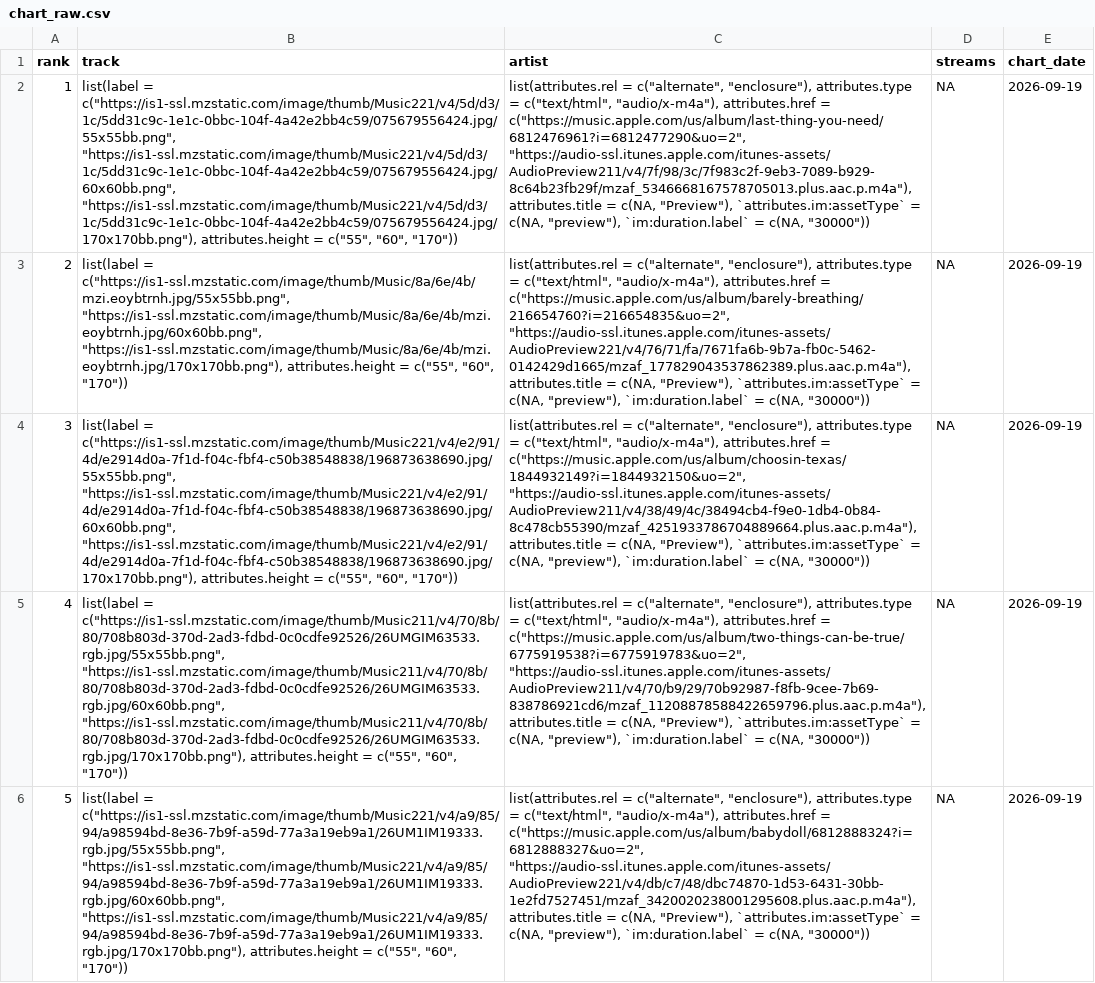
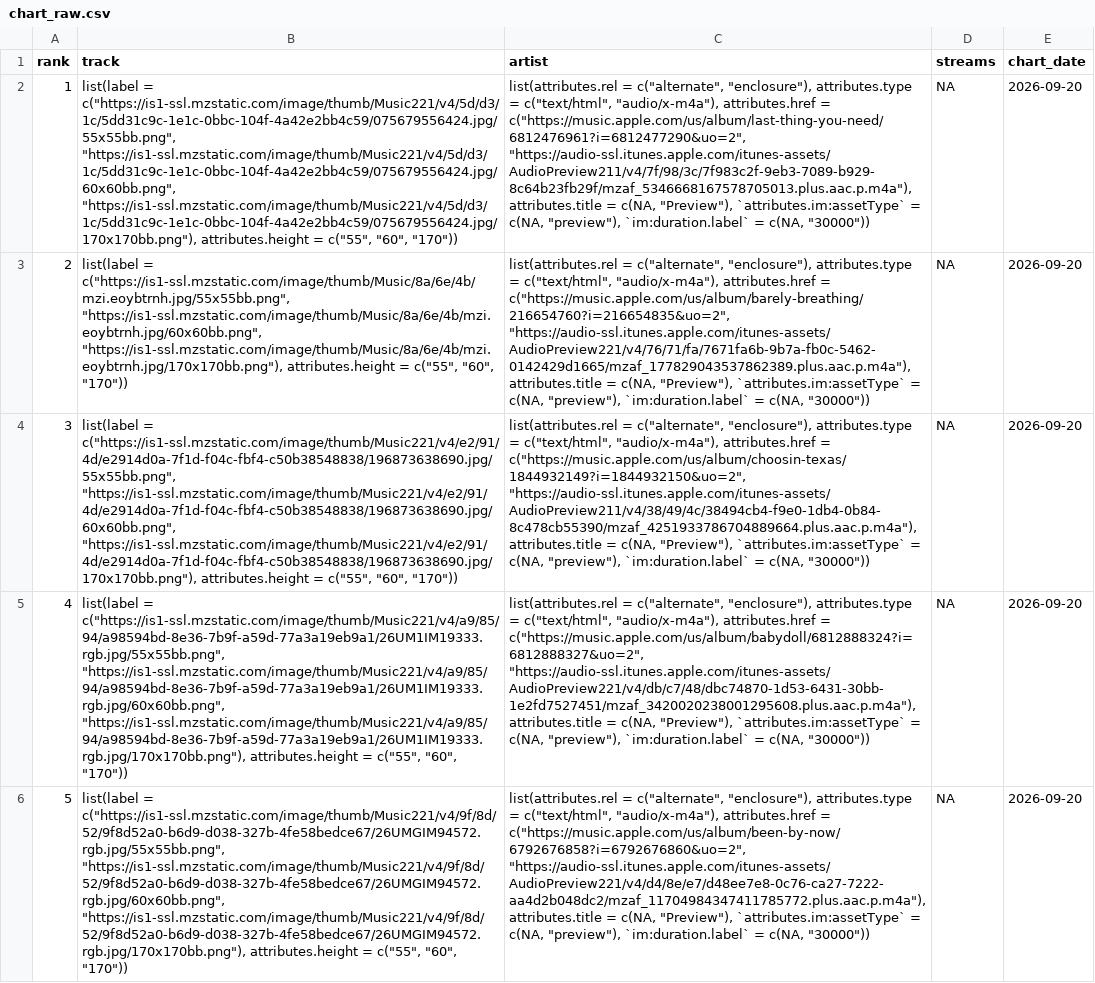
Before and after one commit to NobleXIX/JNH-LyricsDashboard, a CSV file: data_raw/chart_raw.csv, drawn as a sheet; only a part is shown; the diff covers the shown part only; the diff names each change by its address in the sheet, - before the commit and + after, or states it on an @@ line.

```diff
--- a/data_raw/chart_raw.csv
+++ b/data_raw/chart_raw.csv
-E2:E6 (chart_date): 2026-09-19
+E2:E6 (chart_date): 2026-09-20
-B5 (track): list(label = c("https://is1-ssl.mzstatic.com/image/thumb/Music211/v4/70/8b/80/708b803d-370d-2ad3-fdbd-0c0cdfe92526/26UMGIM63533.rgb.jpg/55x55bb.png", "https://is1-ssl.mzstatic.com/image/thumb/Music211/v4/70/8b/80/708b803d-370d-2ad3-fdbd-0c0cdfe92526/26UMGIM63533.rgb.jpg/60x60bb.png", "https://is1-ssl.mzstatic.com/image/thumb/Music211/v4/70/8b/80/708b803d-370d-2ad3-fdbd-0c0cdfe92526/26UMGIM63533.rgb.jpg/170x170bb.png"), attributes.height =…
+B5 (track): list(label = c("https://is1-ssl.mzstatic.com/image/thumb/Music221/v4/a9/85/94/a98594bd-8e36-7b9f-a59d-77a3a19eb9a1/26UM1IM19333.rgb.jpg/55x55bb.png", "https://is1-ssl.mzstatic.com/image/thumb/Music221/v4/a9/85/94/a98594bd-8e36-7b9f-a59d-77a3a19eb9a1/26UM1IM19333.rgb.jpg/60x60bb.png", "https://is1-ssl.mzstatic.com/image/thumb/Music221/v4/a9/85/94/a98594bd-8e36-7b9f-a59d-77a3a19eb9a1/26UM1IM19333.rgb.jpg/170x170bb.png"), attributes.height =…
-C5 (artist): …attributes.href = c("https://music.apple.com/us/album/two-things-can-be-true/6775919538?i=6775919783&uo=2", "https://audio-ssl.itunes.apple.com/itunes-assets/AudioPreview211/v4/70/b9/29/70b92987-f8fb-9cee-7b69-838786921cd6/mzaf_11208878588422659796.plus.aac.p.m4a"), attributes.title =…
+C5 (artist): …attributes.href = c("https://music.apple.com/us/album/babydoll/6812888324?i=6812888327&uo=2", "https://audio-ssl.itunes.apple.com/itunes-assets/AudioPreview221/v4/db/c7/48/dbc74870-1d53-6431-30bb-1e2fd7527451/mzaf_3420020238001295608.plus.aac.p.m4a"), attributes.title =…
-B6 (track): list(label = c("https://is1-ssl.mzstatic.com/image/thumb/Music221/v4/a9/85/94/a98594bd-8e36-7b9f-a59d-77a3a19eb9a1/26UM1IM19333.rgb.jpg/55x55bb.png", "https://is1-ssl.mzstatic.com/image/thumb/Music221/v4/a9/85/94/a98594bd-8e36-7b9f-a59d-77a3a19eb9a1/26UM1IM19333.rgb.jpg/60x60bb.png", "https://is1-ssl.mzstatic.com/image/thumb/Music221/v4/a9/85/94/a98594bd-8e36-7b9f-a59d-77a3a19eb9a1/26UM1IM19333.rgb.jpg/170x170bb.png"), attributes.height =…
+B6 (track): list(label = c("https://is1-ssl.mzstatic.com/image/thumb/Music221/v4/9f/8d/52/9f8d52a0-b6d9-d038-327b-4fe58bedce67/26UMGIM94572.rgb.jpg/55x55bb.png", "https://is1-ssl.mzstatic.com/image/thumb/Music221/v4/9f/8d/52/9f8d52a0-b6d9-d038-327b-4fe58bedce67/26UMGIM94572.rgb.jpg/60x60bb.png", "https://is1-ssl.mzstatic.com/image/thumb/Music221/v4/9f/8d/52/9f8d52a0-b6d9-d038-327b-4fe58bedce67/26UMGIM94572.rgb.jpg/170x170bb.png"), attributes.height =…
-C6 (artist): …attributes.href = c("https://music.apple.com/us/album/babydoll/6812888324?i=6812888327&uo=2", "https://audio-ssl.itunes.apple.com/itunes-assets/AudioPreview221/v4/db/c7/48/dbc74870-1d53-6431-30bb-1e2fd7527451/mzaf_3420020238001295608.plus.aac.p.m4a"), attributes.title =…
+C6 (artist): …attributes.href = c("https://music.apple.com/us/album/been-by-now/6792676858?i=6792676860&uo=2", "https://audio-ssl.itunes.apple.com/itunes-assets/AudioPreview221/v4/d4/8e/e7/d48ee7e8-0c76-ca27-7222-aa4d2b048dc2/mzaf_11704984347411785772.plus.aac.p.m4a"), attributes.title =…
```
Also changed, not shown: 132 edited cells elsewhere in this file, data_raw/lyrics_raw.csv.
